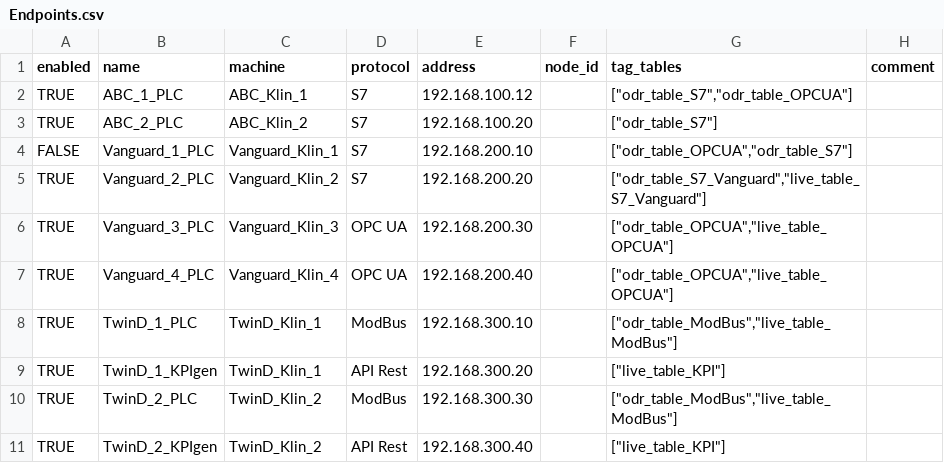
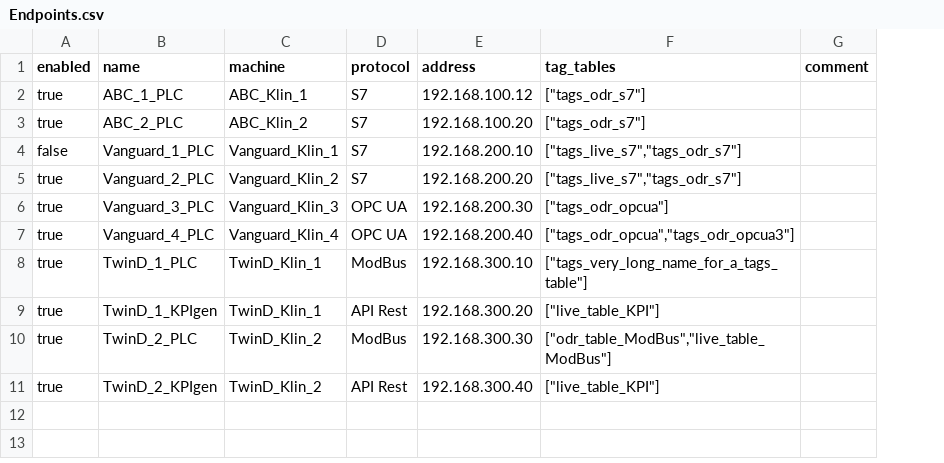
Before and after one commit to elbarto404/EdgeSQL-Monitor, a CSV file: docker_images/nodered/share_files/config/Endpoints.csv, drawn as a sheet; removed rows and columns are numbered as before the commit, all else as after; the diff names each change by its address in the sheet, - before the commit and + after, or states it on an @@ line.

```diff
--- a/docker_images/nodered/share_files/config/Endpoints.csv
+++ b/docker_images/nodered/share_files/config/Endpoints.csv
-column F (node_id), empty
-A2:A3 (enabled): TRUE
+A2:A3 (enabled): true
-F2 (tag_tables): ["odr_table_S7","odr_table_OPCUA"]
+F2 (tag_tables): ["tags_odr_s7"]
-F3 (tag_tables): ["odr_table_S7"]
+F3 (tag_tables): ["tags_odr_s7"]
-A4 (enabled): FALSE
+A4 (enabled): false
-F4 (tag_tables): ["odr_table_OPCUA","odr_table_S7"]
+F4 (tag_tables): ["tags_live_s7","tags_odr_s7"]
-A5:A11 (enabled): TRUE
+A5:A11 (enabled): true
-F5 (tag_tables): ["odr_table_S7_Vanguard","live_table_S7_Vanguard"]
+F5 (tag_tables): ["tags_live_s7","tags_odr_s7"]
-F6 (tag_tables): ["odr_table_OPCUA","live_table_OPCUA"]
+F6 (tag_tables): ["tags_odr_opcua"]
-F7 (tag_tables): ["odr_table_OPCUA","live_table_OPCUA"]
+F7 (tag_tables): ["tags_odr_opcua","tags_odr_opcua3"]
-F8 (tag_tables): ["odr_table_ModBus","live_table_ModBus"]
+F8 (tag_tables): ["tags_very_long_name_for_a_tags_table"]
```
Also changed, not shown: docker_images/nodered/share_files/config/Machines.csv, 18 other files.
